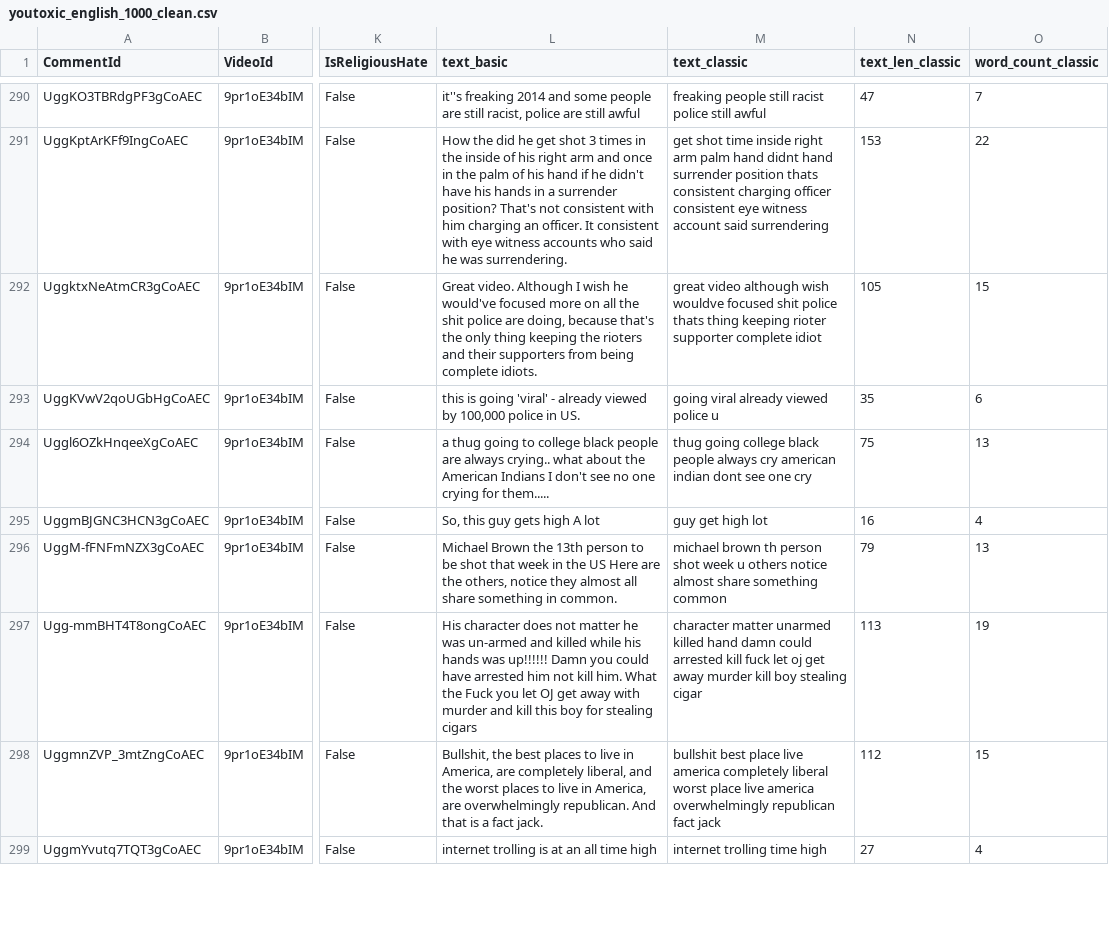
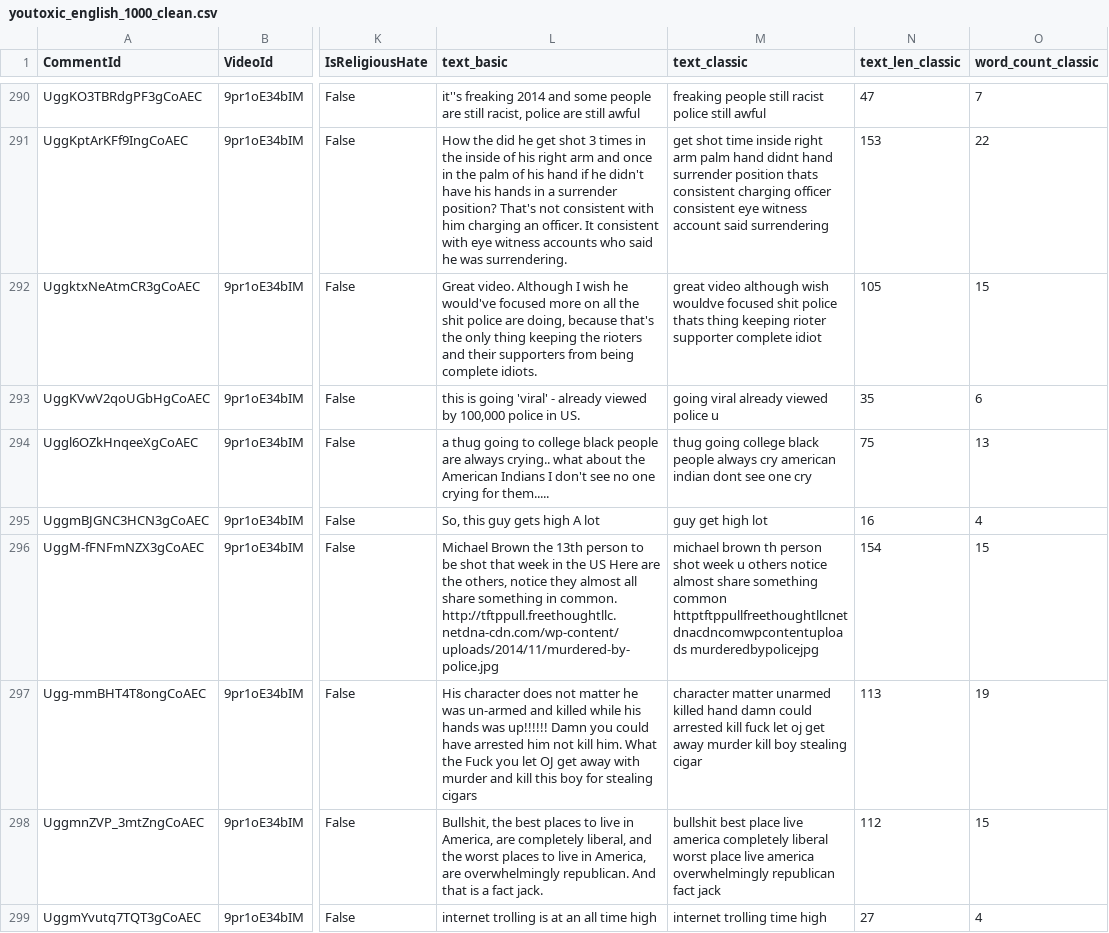
Before and after one commit to Bootcamp-IA-P5/Proyecto_X_NLP_G4, a CSV file: data/preprocessing_data/youtoxic_english_1000_clean.csv (was data/youtoxic_english_1000_clean.csv), drawn as a sheet; only a part is shown, gaps mark what is left out; the diff covers the shown part only; the diff names each change by its address in the sheet, - before the commit and + after, or states it on an @@ line.

```diff
--- a/data/youtoxic_english_1000_clean.csv
+++ b/data/preprocessing_data/youtoxic_english_1000_clean.csv
-L296 (text_basic): …in common.
+L296 (text_basic): …in common. http://tftppull.freethoughtllc.netdna-cdn.com/wp-content/uploads/2014/11/murdered-by-police.jpg
-M296 (text_classic): …something common
+M296 (text_classic): …something common httptftppullfreethoughtllcnetdnacdncomwpcontentuploads murderedbypolicejpg
-N296 (text_len_classic): 79
+N296 (text_len_classic): 154
-O296 (word_count_classic): 13
+O296 (word_count_classic): 15
```
Also changed, not shown: 75 edited cells elsewhere in this file, 6 other files.
